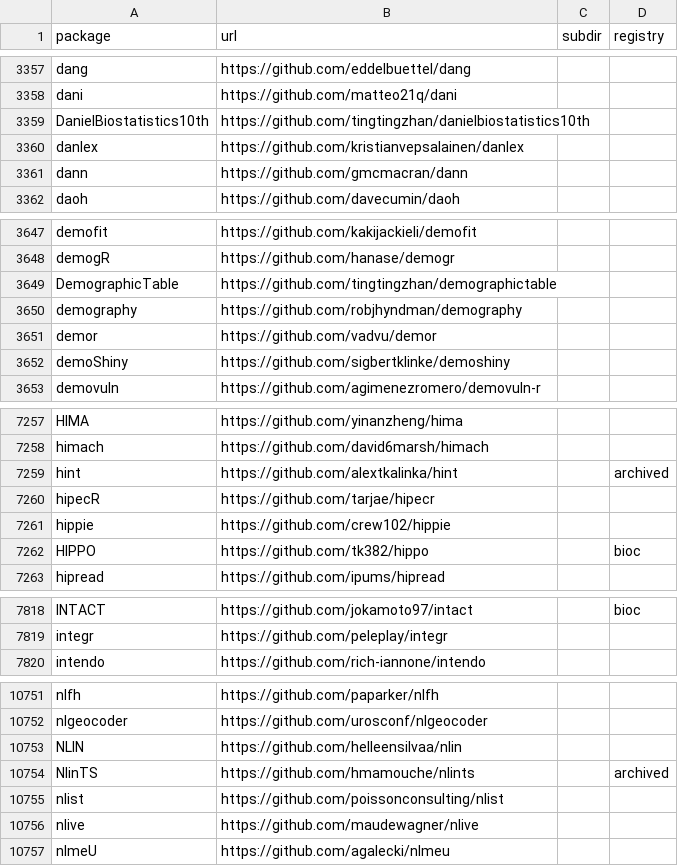
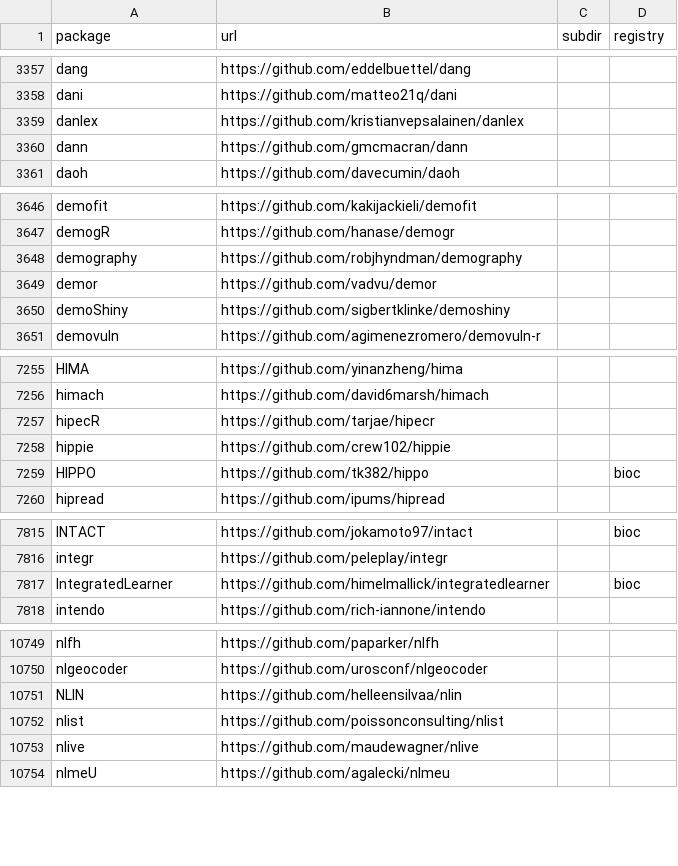
Before and after one commit to r-universe-org/cran-to-git, a CSV file: crantogit.csv, drawn as a sheet; only a part is shown, gaps mark what is left out; removed rows and columns are numbered as before the commit, all else as after; the diff covers the shown part only; the diff names each change by its address in the sheet, - before the commit and + after, or states it on an @@ line.

```diff
--- a/crantogit.csv
+++ b/crantogit.csv
-row 3359: DanielBiostatistics10th | https://github.com/tingtingzhan/danielbiostatistics10th
-row 3649: DemographicTable | https://github.com/tingtingzhan/demographictable
-row 7259: hint | https://github.com/alextkalinka/hint |  | archived
+row 7817: IntegratedLearner | https://github.com/himelmallick/integratedlearner |  | bioc
-row 10754: NlinTS | https://github.com/hmamouche/nlints |  | archived
```
Also changed, not shown: 1 added row, 2 removed rows and 8 edited cells elsewhere in this file, universes.csv, 16 other files.
